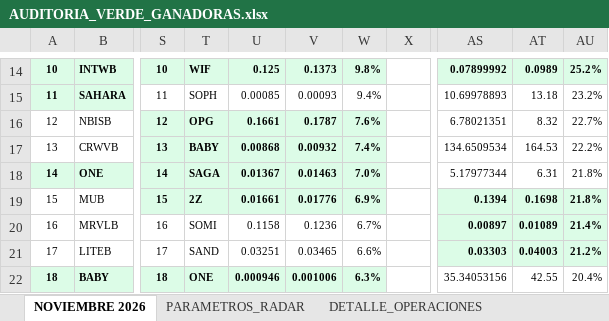
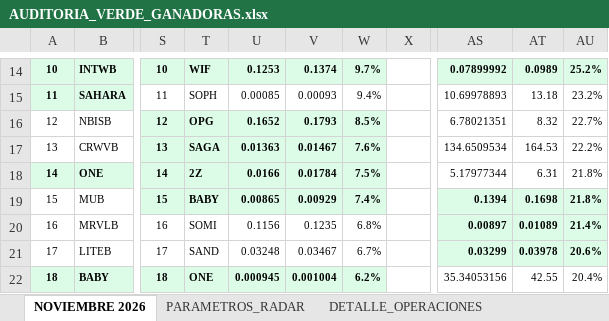
Before and after one commit to kjanoto-coder/panel-cripto, an Excel workbook: AUDITORIA_VERDE_GANADORAS.xlsx, sheet NOVIEMBRE 2026, drawn as a sheet; only a part is shown, gaps mark what is left out; values as stored, in another font and other column widths than the file's, no borders; the diff covers the shown part only; the diff names each change by its address in the sheet, - before the commit and + after, or states it on an @@ line.

```diff
--- a/AUDITORIA_VERDE_GANADORAS.xlsx (sheet NOVIEMBRE 2026)
+++ b/AUDITORIA_VERDE_GANADORAS.xlsx (sheet NOVIEMBRE 2026)
-U14: 0.125
+U14: 0.1253
-V14: 0.1373
+V14: 0.1374
-W14: 9.8%
+W14: 9.7%
-U16: 0.1661
+U16: 0.1652
-V16: 0.1787
+V16: 0.1793
-W16: 7.6%
+W16: 8.5%
-T17: BABY
+T17: SAGA
-U17: 0.00868
+U17: 0.01363
-V17: 0.00932
+V17: 0.01467
-W17: 7.4%
+W17: 7.6%
-T18: SAGA
+T18: 2Z
-U18: 0.01367
+U18: 0.0166
-V18: 0.01463
+V18: 0.01784
-W18: 7.0%
+W18: 7.5%
-T19: 2Z
+T19: BABY
-U19: 0.01661
+U19: 0.00865
-V19: 0.01776
+V19: 0.00929
-W19: 6.9%
+W19: 7.4%
-U20: 0.1158
+U20: 0.1156
-V20: 0.1236
+V20: 0.1235
-W20: 6.7%
+W20: 6.8%
-U21: 0.03251
+U21: 0.03248
-V21: 0.03465
+V21: 0.03467
-W21: 6.6%
+W21: 6.7%
-AS21: 0.03303
+AS21: 0.03299
-AT21: 0.04003
+AT21: 0.03978
-AU21: 21.2%
+AU21: 20.6%
-U22: 0.000946
+U22: 0.000945
-V22: 0.001006
+V22: 0.001004
-W22: 6.3%
+W22: 6.2%
```
Also changed, not shown: 37 edited cells elsewhere in this sheet, sheet DETALLE_OPERACIONES, sheet PARAMETROS_RADAR, 1 other file.
